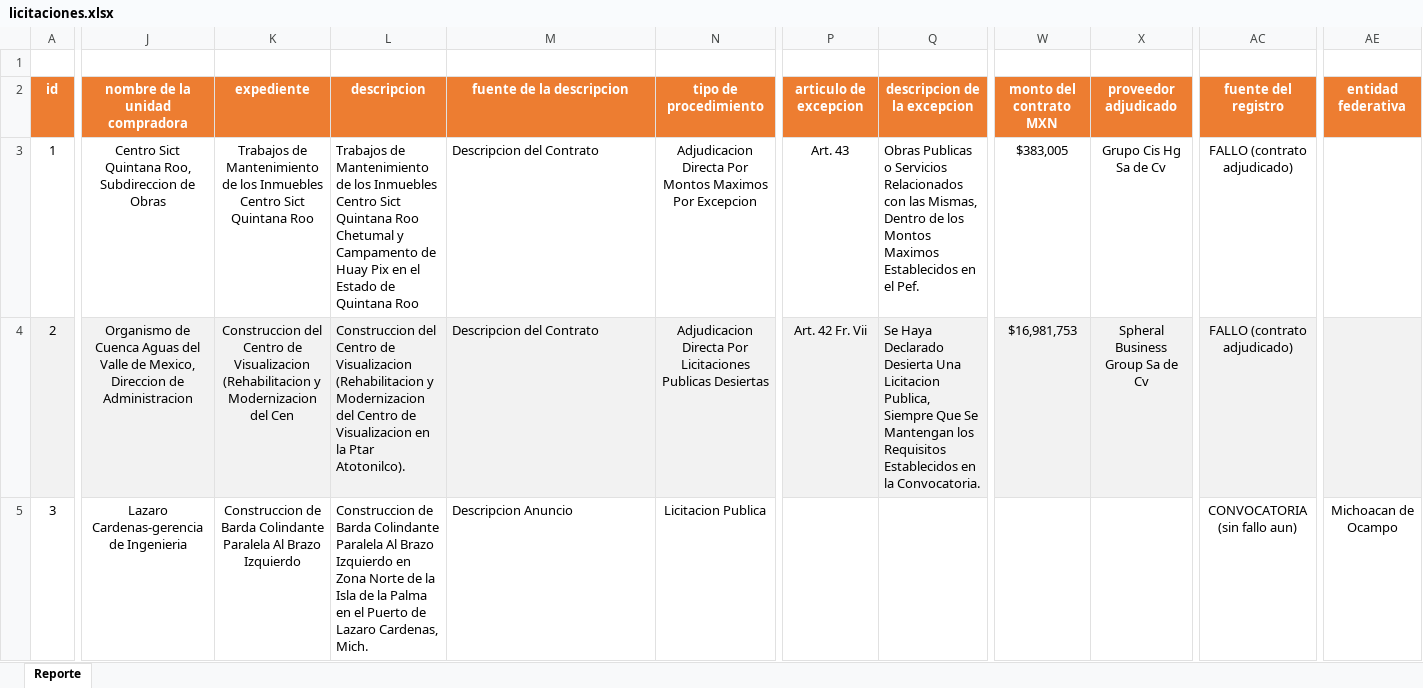
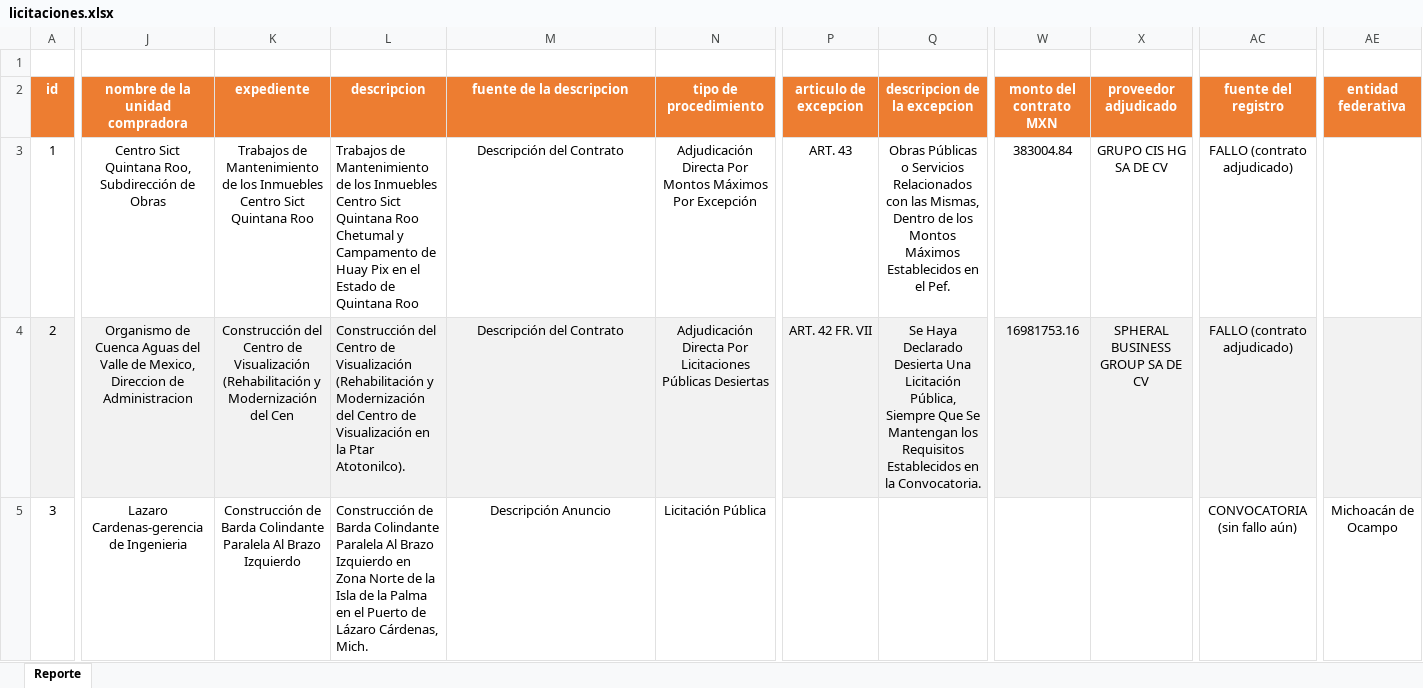
Before and after one commit to UrielMeneses849/ETLMensajero, an Excel workbook: licitaciones.xlsx, sheet Reporte, drawn as a sheet; only a part is shown, gaps mark what is left out; values as stored, in another font and other column widths than the file's, no borders; charts and pictures not drawn; the diff covers the shown part only; the diff names each change by its address in the sheet, - before the commit and + after, or states it on an @@ line.

```diff
--- a/licitaciones.xlsx (sheet Reporte)
+++ b/licitaciones.xlsx (sheet Reporte)
-J3 (nombre de la unidad compradora): …Quintana Roo, Subdireccion de Obras
+J3 (nombre de la unidad compradora): …Quintana Roo, Subdirección de Obras
-M3:M4 (fuente de la descripcion): Descripcion del Contrato
+M3:M4 (fuente de la descripcion): Descripción del Contrato
-M3:M5 alignment: left
+M3:M5 alignment: center
-N3 (tipo de procedimiento): Adjudicacion Directa Por Montos Maximos Por Excepcion
+N3 (tipo de procedimiento): Adjudicación Directa Por Montos Máximos Por Excepción
-P3 (articulo de excepcion): Art. 43
+P3 (articulo de excepcion): ART. 43
-Q3 (descripcion de la excepcion): Obras Publicas o Servicios Relacionados con las Mismas, Dentro de los Montos Maximos Establecidos en…
+Q3 (descripcion de la excepcion): Obras Públicas o Servicios Relacionados con las Mismas, Dentro de los Montos Máximos Establecidos en…
-Q3:Q4 alignment: left
+Q3:Q4 alignment: center
-W3 (monto del contrato MXN): $383,005
+W3 (monto del contrato MXN): 383004.84
-X3 (proveedor adjudicado): Grupo Cis Hg Sa de Cv
+X3 (proveedor adjudicado): GRUPO CIS HG SA DE CV
-K4 (expediente): Construccion del Centro de Visualizacion (Rehabilitacion y Modernizacion del Cen
+K4 (expediente): Construcción del Centro de Visualización (Rehabilitación y Modernización del Cen
-L4 (descripcion): Construccion del Centro de Visualizacion (Rehabilitacion y Modernizacion del Centro de Visualizacion en la…
+L4 (descripcion): Construcción del Centro de Visualización (Rehabilitación y Modernización del Centro de Visualización en la…
-N4 (tipo de procedimiento): Adjudicacion Directa Por Licitaciones Publicas Desiertas
+N4 (tipo de procedimiento): Adjudicación Directa Por Licitaciones Públicas Desiertas
-P4 (articulo de excepcion): Art. 42 Fr. Vii
+P4 (articulo de excepcion): ART. 42 FR. VII
-Q4 (descripcion de la excepcion): …Desierta Una Licitacion Publica, Siempre Que…
+Q4 (descripcion de la excepcion): …Desierta Una Licitación Pública, Siempre Que…
-W4 (monto del contrato MXN): $16,981,753
+W4 (monto del contrato MXN): 16981753.16
-X4 (proveedor adjudicado): Spheral Business Group Sa de Cv
+X4 (proveedor adjudicado): SPHERAL BUSINESS GROUP SA DE CV
-K5 (expediente): Construccion de Barda…
+K5 (expediente): Construcción de Barda…
-L5 (descripcion): Construccion de Barda Colindante Paralela Al Brazo Izquierdo en Zona Norte de la Isla de la Palma en el Puerto de Lazaro Cardenas, Mich.
+L5 (descripcion): Construcción de Barda Colindante Paralela Al Brazo Izquierdo en Zona Norte de la Isla de la Palma en el Puerto de Lázaro Cárdenas, Mich.
-M5 (fuente de la descripcion): Descripcion Anuncio
+M5 (fuente de la descripcion): Descripción Anuncio
-N5 (tipo de procedimiento): Licitacion Publica
+N5 (tipo de procedimiento): Licitación Pública
-AC5 (fuente del registro): CONVOCATORIA (sin fallo aun)
+AC5 (fuente del registro): CONVOCATORIA (sin fallo aún)
-AE5 (entidad federativa): Michoacan de Ocampo
+AE5 (entidad federativa): Michoacán de Ocampo
```
Also changed, not shown: cell formats elsewhere in this sheet, 5 other files.
